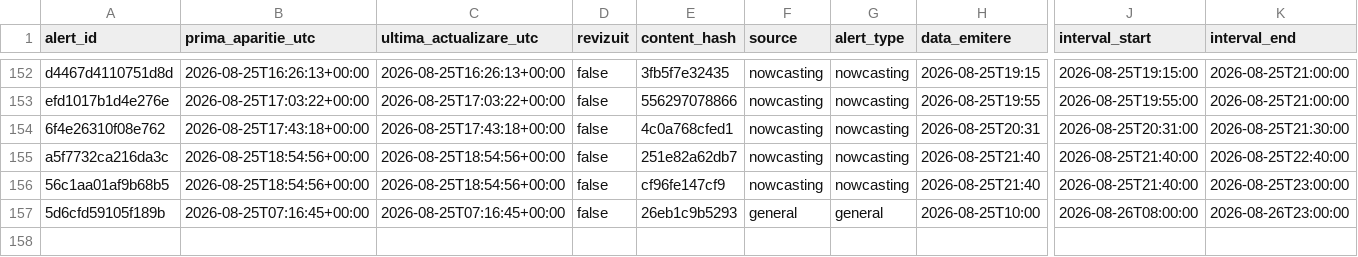
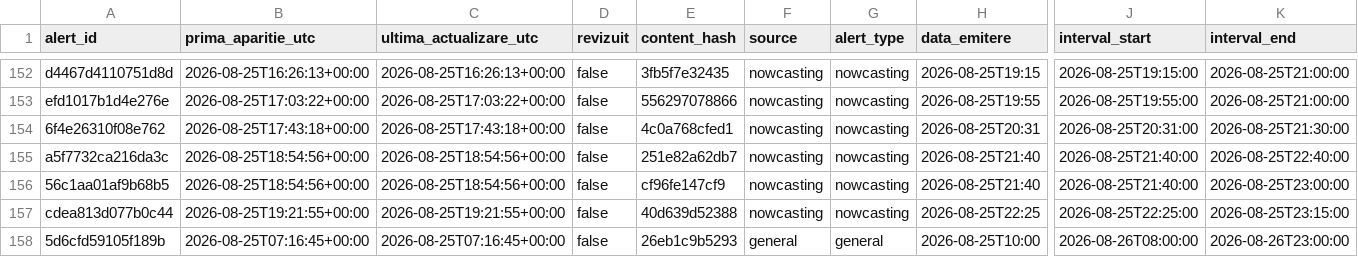
Before and after one commit to mariusbudileanu/date-meteo, a CSV file: public/istoric/2026/2026-08.csv, drawn as a sheet; only a part is shown, gaps mark what is left out; rows hold the shown columns only; the diff names each change by its address in the sheet, - before the commit and + after, or states it on an @@ line.

```diff
--- a/public/istoric/2026/2026-08.csv
+++ b/public/istoric/2026/2026-08.csv
+row 157: cdea813d077b0c44 | 2026-08-25T19:21:55+00:00 | 2026-08-25T19:21:55+00:00 | false | 40d639d52388 | nowcasting | nowcasting | 2026-08-25T22:25 | 2026-08-25T22:25:00 | 2026-08-25T23:15:00
```
Also changed, not shown: public/istoric/nowcasting/2026-08.csv, 15 other files.
